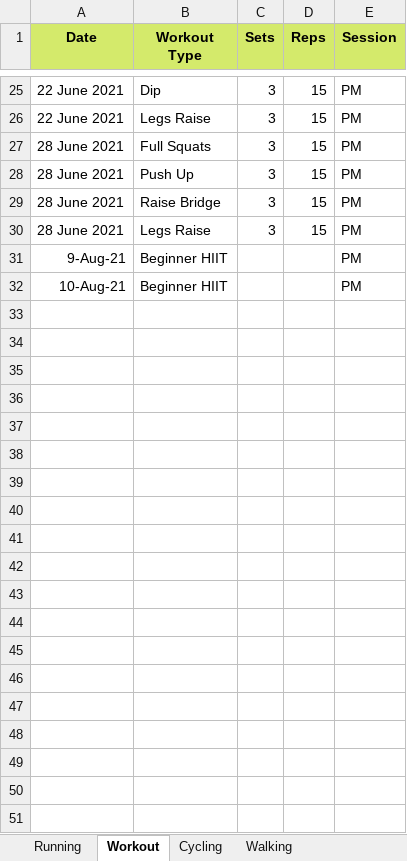
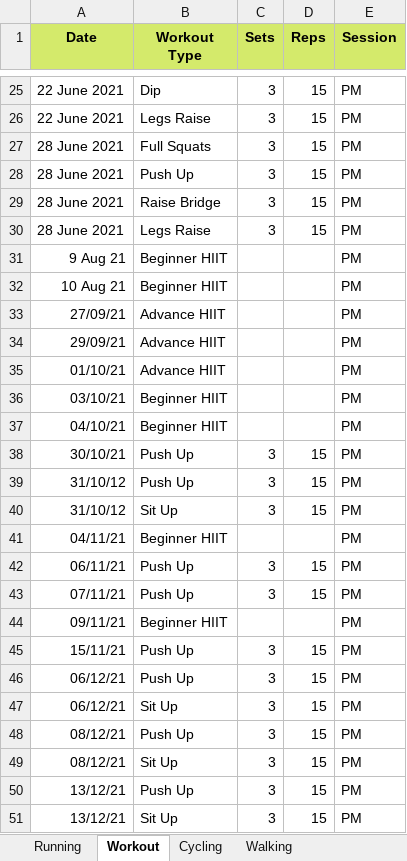
Before and after one commit to NaimJamalludin/exercise-logs, an Excel workbook: exercise-logs.xlsx, sheet Workout, drawn as a sheet; only a part is shown, gaps mark what is left out; values as stored, in another font and other column widths than the file's, no borders; the diff names each change by its address in the sheet, - before the commit and + after, or states it on an @@ line.

```diff
--- a/exercise-logs.xlsx (sheet Workout)
+++ b/exercise-logs.xlsx (sheet Workout)
-A31 (Date): 9-Aug-21
+A31 (Date): 9 Aug 21
-A32 (Date): 10-Aug-21
+A32 (Date): 10 Aug 21
+row 33: 27/09/21 | Advance HIIT |  |  | PM
+row 34: 29/09/21 | Advance HIIT |  |  | PM
+row 35: 01/10/21 | Advance HIIT |  |  | PM
+row 36: 03/10/21 | Beginner HIIT |  |  | PM
+row 37: 04/10/21 | Beginner HIIT |  |  | PM
+row 38: 30/10/21 | Push Up | 3 | 15 | PM
+row 39: 31/10/12 | Push Up | 3 | 15 | PM
+row 40: 31/10/12 | Sit Up | 3 | 15 | PM
+row 41: 04/11/21 | Beginner HIIT |  |  | PM
+row 42: 06/11/21 | Push Up | 3 | 15 | PM
+row 43: 07/11/21 | Push Up | 3 | 15 | PM
+row 44: 09/11/21 | Beginner HIIT |  |  | PM
+row 45: 15/11/21 | Push Up | 3 | 15 | PM
+row 46: 06/12/21 | Push Up | 3 | 15 | PM
+row 47: 06/12/21 | Sit Up | 3 | 15 | PM
+row 48: 08/12/21 | Push Up | 3 | 15 | PM
+row 49: 08/12/21 | Sit Up | 3 | 15 | PM
+row 50: 13/12/21 | Push Up | 3 | 15 | PM
+row 51: 13/12/21 | Sit Up | 3 | 15 | PM
```
Also changed, not shown: sheet Running, sheet Cycling.
